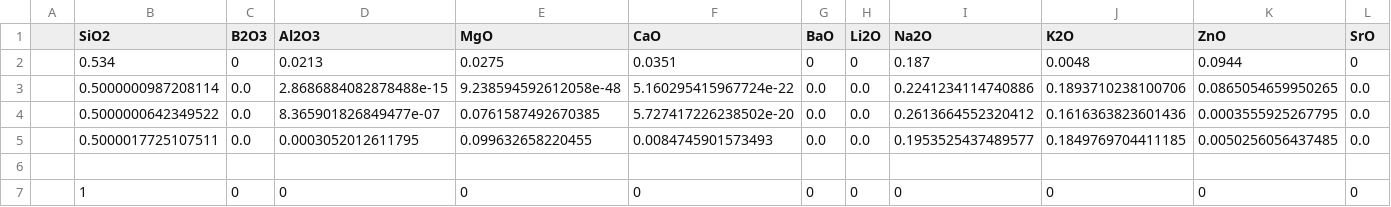
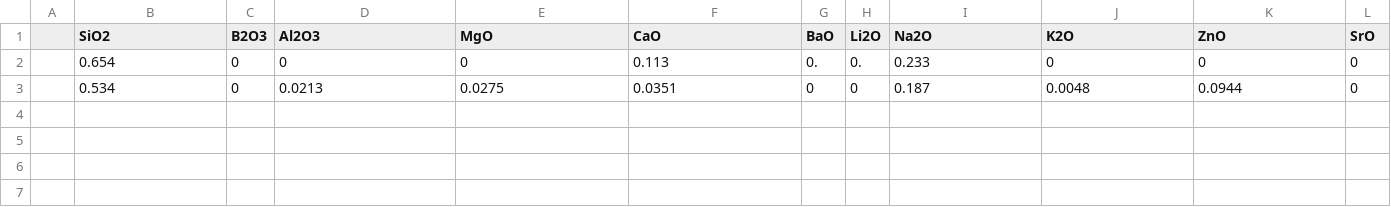
Before and after one commit to ychyn/algo_genetique, a CSV file: newglasscompo.csv, drawn as a sheet; only a part is shown; removed rows and columns are numbered as before the commit, all else as after; rows hold the shown columns only; the diff names each change by its address in the sheet, - before the commit and + after, or states it on an @@ line.

```diff
--- a/newglasscompo.csv
+++ b/newglasscompo.csv
+row 2:  | 0.654 | 0 | 0 | 0 | 0.113 | 0. | 0. | 0.233 | 0 | 0 | 0
-row 3:  | 0.5000000987208114 | 0.0 | 2.8686884082878488e-15 | 9.238594592612058e-48 | 5.160295415967724e-22 | 0.0 | 0.0 | 0.2241234114740886 | 0.1893710238100706 | 0.0865054659950265 | 0.0
-row 4:  | 0.5000000642349522 | 0.0 | 8.365901826849477e-07 | 0.0761587492670385 | 5.727417226238502e-20 | 0.0 | 0.0 | 0.2613664552320412 | 0.1616363823601436 | 0.0003555925267795 | 0.0
-row 5:  | 0.5000017725107511 | 0.0 | 0.0003052012611795 | 0.099632658220455 | 0.0084745901573493 | 0.0 | 0.0 | 0.1953525437489577 | 0.1849769704411185 | 0.0050256056437485 | 0.0
-row 6: (empty)
-row 7:  | 1 | 0 | 0 | 0 | 0 | 0 | 0 | 0 | 0 | 0 | 0
```
Also changed, not shown: 1 other file.
